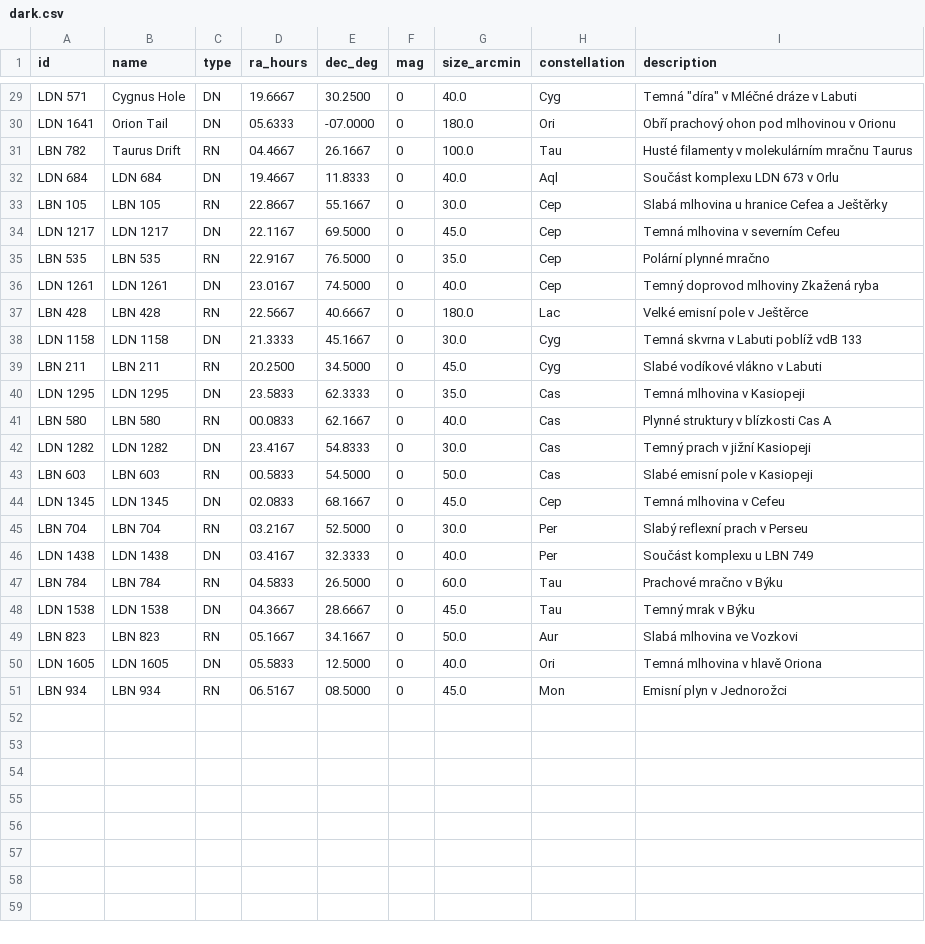
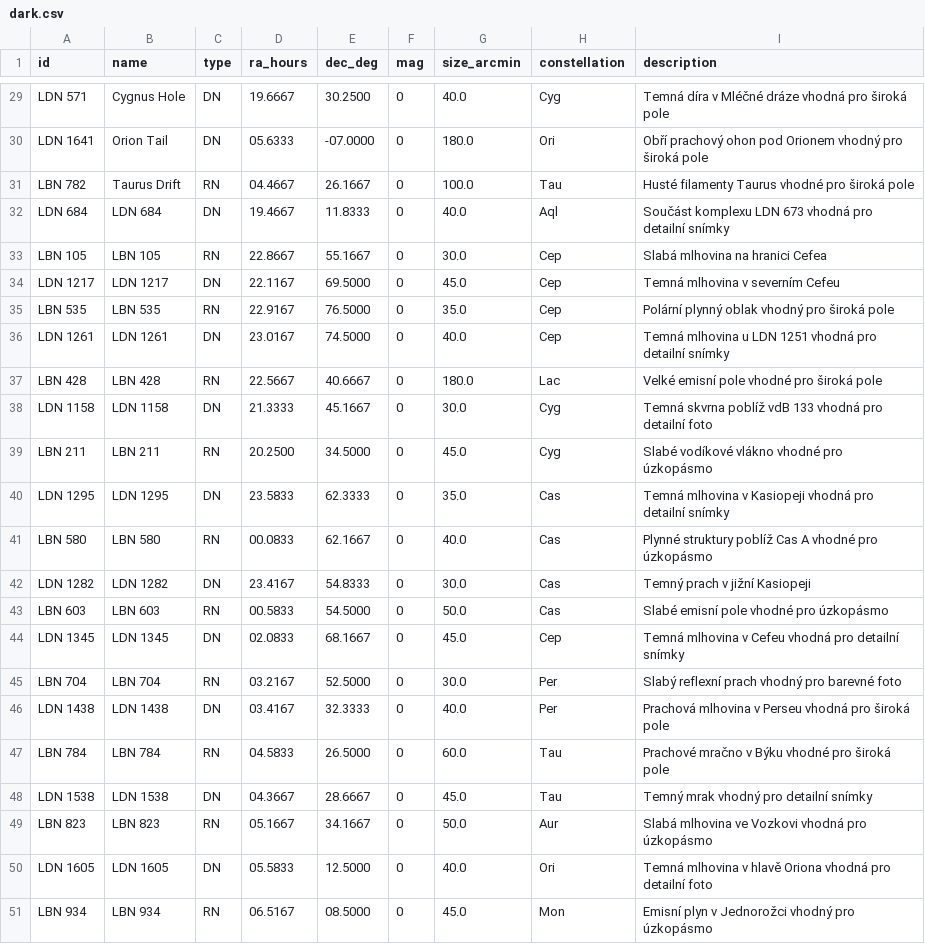
Before and after one commit to romanhujer/MyAstroWebApp, a CSV file: dark.csv, drawn as a sheet; only a part is shown, gaps mark what is left out; the diff covers the shown part only; the diff names each change by its address in the sheet, - before the commit and + after, or states it on an @@ line.

```diff
--- a/dark.csv
+++ b/dark.csv
-I29 (description): Temná "díra" v Mléčné dráze v Labuti
+I29 (description): Temná díra v Mléčné dráze vhodná pro široká pole
-I30 (description): …ohon pod mlhovinou v Orionu
+I30 (description): …ohon pod Orionem vhodný pro široká pole
-I31 (description): Husté filamenty v molekulárním mračnu Taurus
+I31 (description): Husté filamenty Taurus vhodné pro široká pole
-I32 (description): Součást komplexu LDN 673 v Orlu
+I32 (description): Součást komplexu LDN 673 vhodná pro detailní snímky
-I33 (description): Slabá mlhovina u hranice Cefea a Ještěrky
+I33 (description): Slabá mlhovina na hranici Cefea
-I35 (description): Polární plynné mračno
+I35 (description): Polární plynný oblak vhodný pro široká pole
-I36 (description): Temný doprovod mlhoviny Zkažená ryba
+I36 (description): Temná mlhovina u LDN 1251 vhodná pro detailní snímky
-I37 (description): Velké emisní pole v Ještěrce
+I37 (description): Velké emisní pole vhodné pro široká pole
-I38 (description): Temná skvrna v Labuti poblíž vdB 133
+I38 (description): Temná skvrna poblíž vdB 133 vhodná pro detailní foto
-I39 (description): Slabé vodíkové vlákno v Labuti
+I39 (description): Slabé vodíkové vlákno vhodné pro úzkopásmo
-I40 (description): Temná mlhovina v Kasiopeji
+I40 (description): Temná mlhovina v Kasiopeji vhodná pro detailní snímky
-I41 (description): Plynné struktury v blízkosti Cas A
+I41 (description): Plynné struktury poblíž Cas A vhodné pro úzkopásmo
-I43 (description): Slabé emisní pole v Kasiopeji
+I43 (description): Slabé emisní pole vhodné pro úzkopásmo
-I44 (description): Temná mlhovina v Cefeu
+I44 (description): Temná mlhovina v Cefeu vhodná pro detailní snímky
-I45 (description): Slabý reflexní prach v Perseu
+I45 (description): Slabý reflexní prach vhodný pro barevné foto
-I46 (description): Součást komplexu u LBN 749
+I46 (description): Prachová mlhovina v Perseu vhodná pro široká pole
-I47 (description): Prachové mračno v Býku
+I47 (description): Prachové mračno v Býku vhodné pro široká pole
-I48 (description): Temný mrak v Býku
+I48 (description): Temný mrak vhodný pro detailní snímky
-I49 (description): Slabá mlhovina ve Vozkovi
+I49 (description): Slabá mlhovina ve Vozkovi vhodná pro úzkopásmo
-I50 (description): Temná mlhovina v hlavě Oriona
+I50 (description): Temná mlhovina v hlavě Oriona vhodná pro detailní foto
-I51 (description): Emisní plyn v Jednorožci
+I51 (description): Emisní plyn v Jednorožci vhodný pro úzkopásmo
```
Also changed, not shown: 27 edited cells elsewhere in this file, abell.csv, select.csv, 16 other files.
